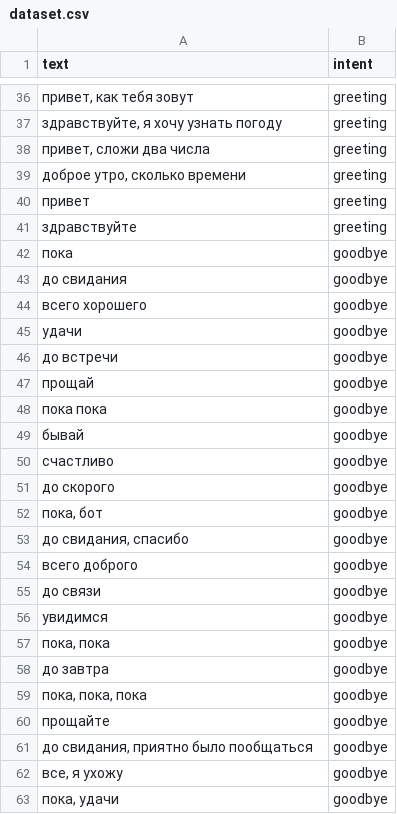
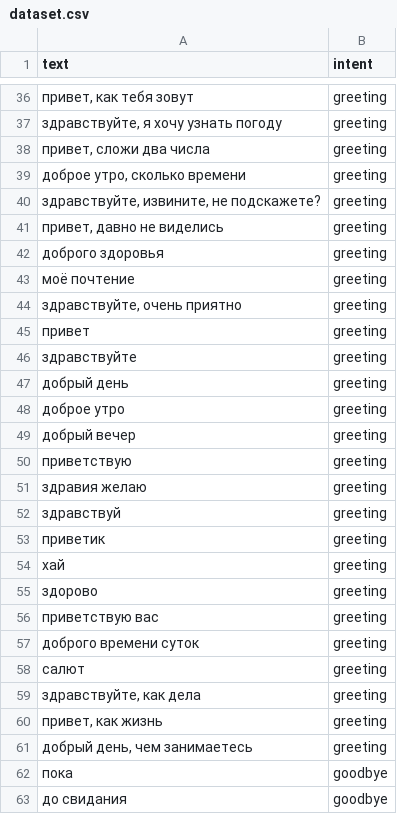
Before and after one commit to captainfloter05/project_AI_bot, a CSV file: dataset.csv, drawn as a sheet; only a part is shown, gaps mark what is left out; the shorter side is filled out with more unchanged rows; the diff covers the shown part only; the diff names each change by its address in the sheet, - before the commit and + after, or states it on an @@ line.

```diff
--- a/dataset.csv
+++ b/dataset.csv
+row 40: здравствуйте, извините, не подскажете? | greeting
+row 41: привет, давно не виделись | greeting
+row 42: доброго здоровья | greeting
+row 43: моё почтение | greeting
+row 44: здравствуйте, очень приятно | greeting
+row 47: добрый день | greeting
+row 48: доброе утро | greeting
+row 49: добрый вечер | greeting
+row 50: приветствую | greeting
+row 51: здравия желаю | greeting
+row 52: здравствуй | greeting
+row 53: приветик | greeting
+row 54: хай | greeting
+row 55: здорово | greeting
+row 56: приветствую вас | greeting
+row 57: доброго времени суток | greeting
+row 58: салют | greeting
+row 59: здравствуйте, как дела | greeting
+row 60: привет, как жизнь | greeting
+row 61: добрый день, чем занимаетесь | greeting
```
Also changed, not shown: 80 added rows elsewhere in this file, 3 other files.
